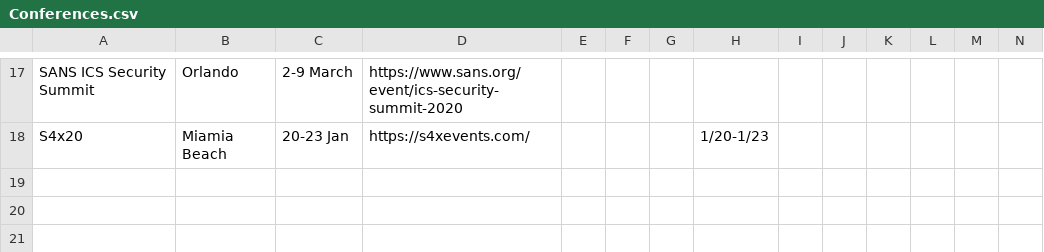
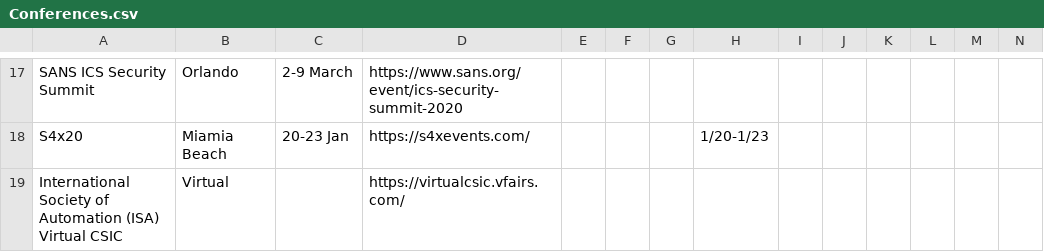
Before and after one commit to Ka0sKl0wN/ICS-Security-Study-Resources, a CSV file: Conferences.csv, drawn as a sheet; only a part is shown, gaps mark what is left out; rows hold the shown columns only; the diff names each change by its address in the sheet, - before the commit and + after, or states it on an @@ line.

```diff
--- a/Conferences.csv
+++ b/Conferences.csv
+row 19: International Society of Automation (ISA) Virtual CSIC | Virtual |  | https://virtualcsic.vfairs.com/
```
Also changed, not shown: Git Repos.csv, Podcasts.csv, 4 other files.
